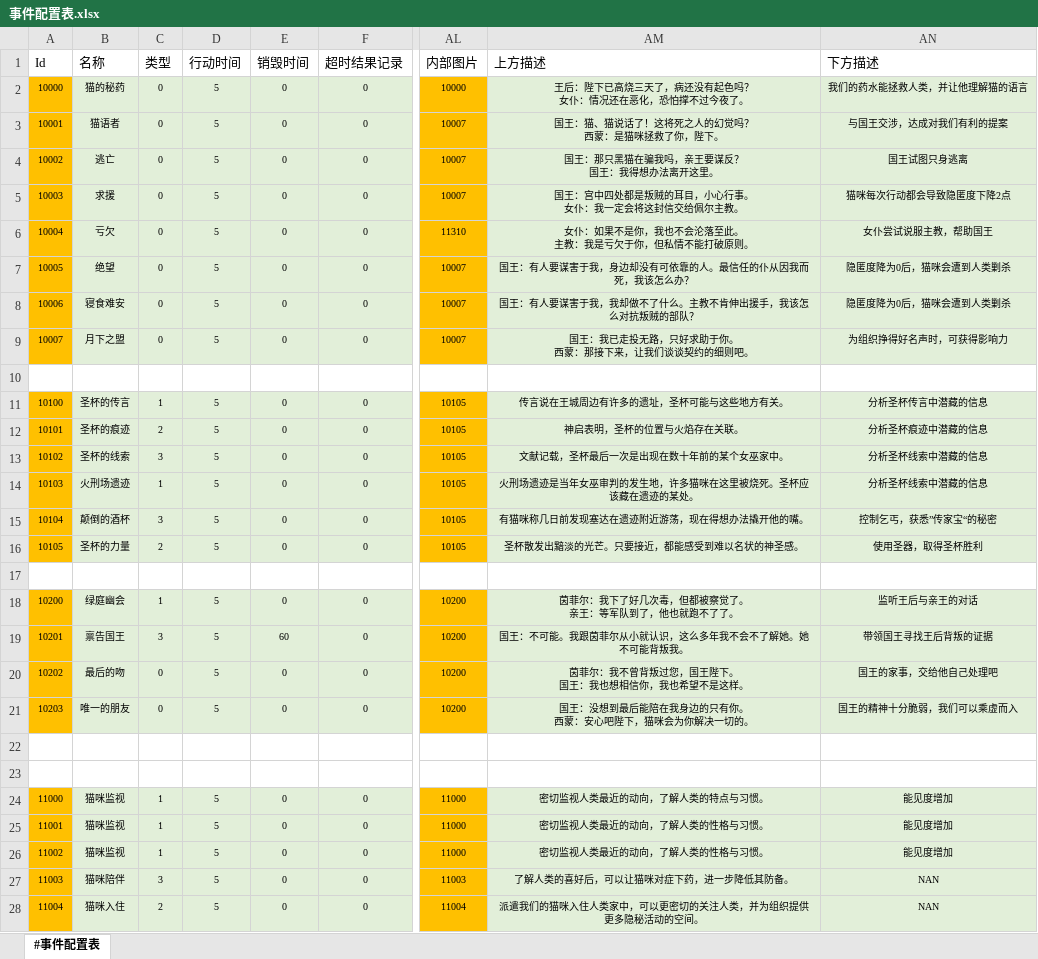
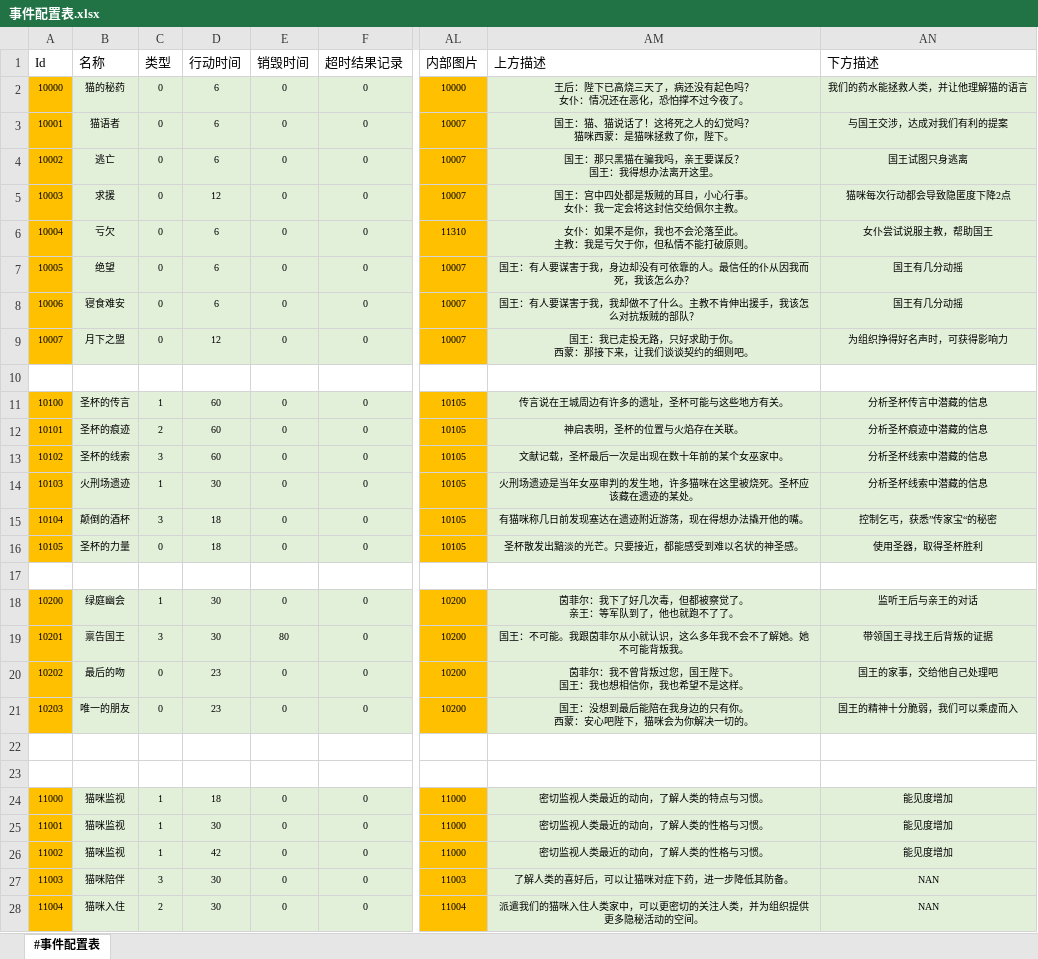
Before and after one commit to RadiumLZhang/Free-Casonry, an Excel workbook: ExcelConfig/pbjson/excel/事件配置表.xlsx, sheet #事件配置表, drawn as a sheet; only a part is shown, gaps mark what is left out; values as stored, in another font and other column widths than the file's, no borders; ↵ is a line break in a cell; the diff covers the shown part only; the diff names each change by its address in the sheet, - before the commit and + after, or states it on an @@ line.

```diff
--- a/ExcelConfig/pbjson/excel/事件配置表.xlsx (sheet #事件配置表)
+++ b/ExcelConfig/pbjson/excel/事件配置表.xlsx (sheet #事件配置表)
-D2:D4 (行动时间): 5
+D2:D4 (行动时间): 6
-AM3 (上方描述): 国王：猫、猫说话了！这将死之人的幻觉吗？ ↵ 西蒙：是猫咪拯救了你，陛下。
+AM3 (上方描述): 国王：猫、猫说话了！这将死之人的幻觉吗？ ↵ 猫咪西蒙：是猫咪拯救了你，陛下。
-D5 (行动时间): 5
+D5 (行动时间): 12
-D6:D8 (行动时间): 5
+D6:D8 (行动时间): 6
-AN7:AN8 (下方描述): 隐匿度降为0后，猫咪会遭到人类剿杀
+AN7:AN8 (下方描述): 国王有几分动摇
-D9 (行动时间): 5
+D9 (行动时间): 12
-D11:D13 (行动时间): 5
+D11:D13 (行动时间): 60
-D14 (行动时间): 5
+D14 (行动时间): 30
-D15:D16 (行动时间): 5
+D15:D16 (行动时间): 18
-C16 (类型): 2
+C16 (类型): 0
-D18:D19 (行动时间): 5
+D18:D19 (行动时间): 30
-E19 (销毁时间): 60
+E19 (销毁时间): 80
-D20:D21 (行动时间): 5
+D20:D21 (行动时间): 23
-D24 (行动时间): 5
+D24 (行动时间): 18
-D25 (行动时间): 5
+D25 (行动时间): 30
-D26 (行动时间): 5
+D26 (行动时间): 42
-D27:D28 (行动时间): 5
+D27:D28 (行动时间): 30
```
Also changed, not shown: 186 edited cells elsewhere in this sheet, ExcelConfig/pbjson/excel/应用效果表.xlsx, ExcelConfig/pbjson/excel/应用条件表.xlsx, 4 other files.
